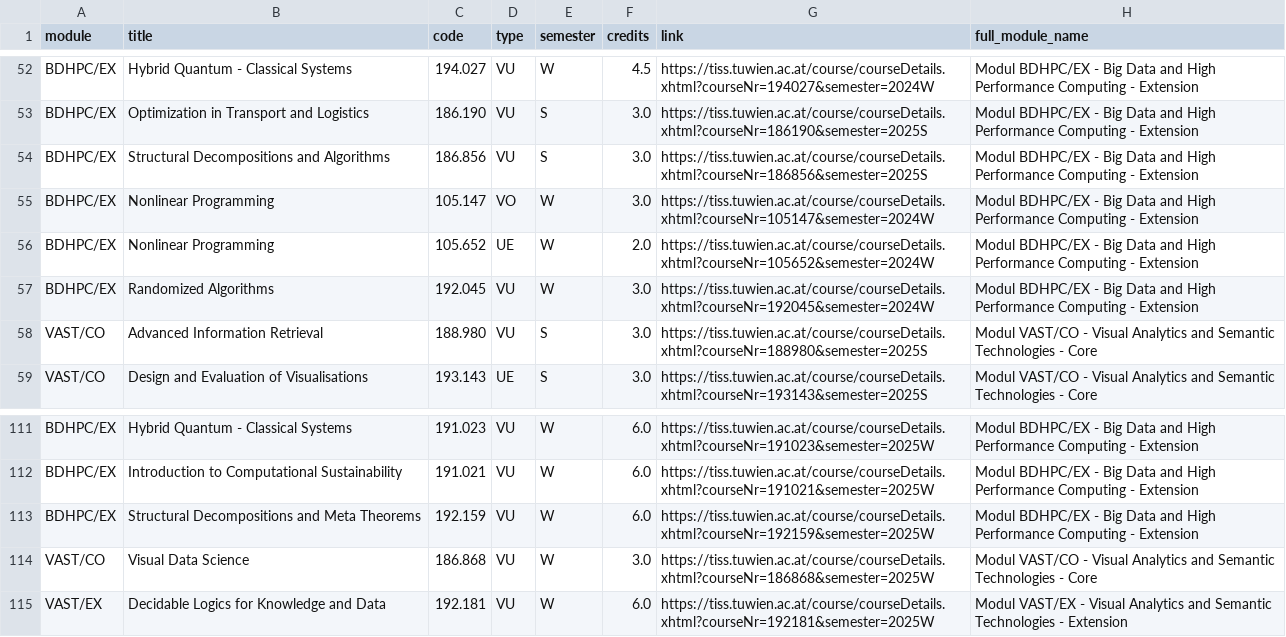
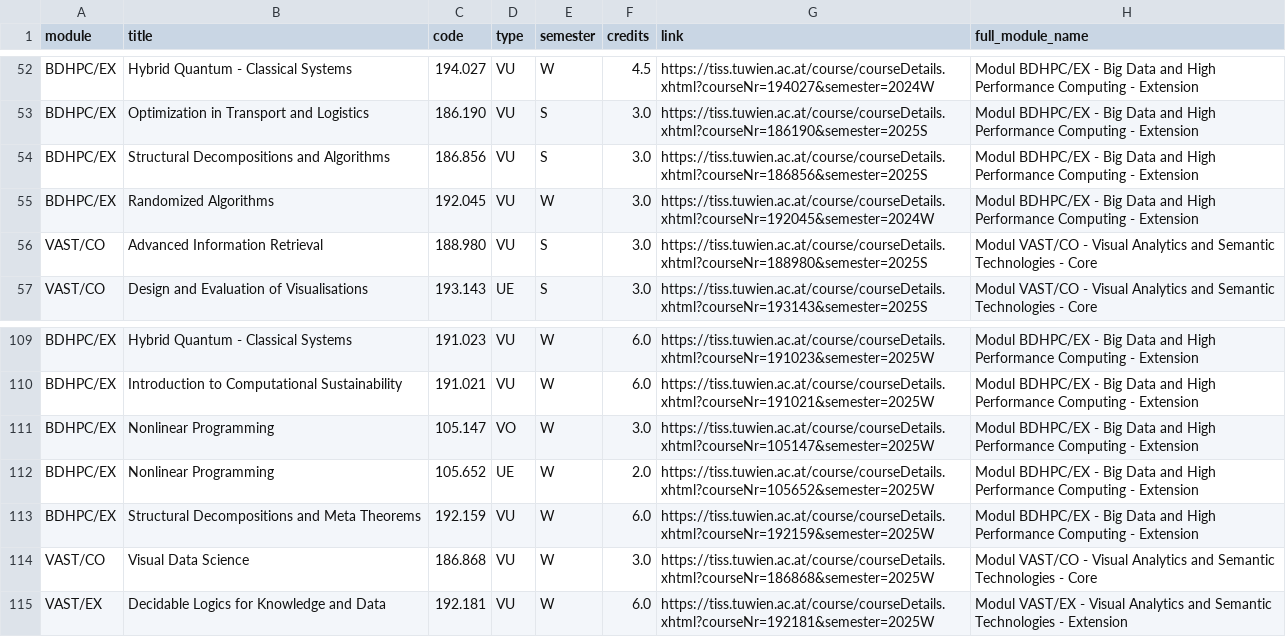
Before and after one commit to Emile-Jn/tiss-curriculum-scraper, a TSV file: curriculum.tsv, drawn as a sheet; only a part is shown, gaps mark what is left out; removed rows and columns are numbered as before the commit, all else as after; the diff names each change by its address in the sheet, - before the commit and + after, or states it on an @@ line.

```diff
--- a/curriculum.tsv
+++ b/curriculum.tsv
-row 55: BDHPC/EX | Nonlinear Programming | 105.147 | VO | W | 3.0 | https://tiss.tuwien.ac.at/course/courseDetails.xhtml?courseNr=105147&semester=2024W | Modul BDHPC/EX - Big Data and High Performance Computing - Extension
-row 56: BDHPC/EX | Nonlinear Programming | 105.652 | UE | W | 2.0 | https://tiss.tuwien.ac.at/course/courseDetails.xhtml?courseNr=105652&semester=2024W | Modul BDHPC/EX - Big Data and High Performance Computing - Extension
+row 111: BDHPC/EX | Nonlinear Programming | 105.147 | VO | W | 3.0 | https://tiss.tuwien.ac.at/course/courseDetails.xhtml?courseNr=105147&semester=2025W | Modul BDHPC/EX - Big Data and High Performance Computing - Extension
+row 112: BDHPC/EX | Nonlinear Programming | 105.652 | UE | W | 2.0 | https://tiss.tuwien.ac.at/course/courseDetails.xhtml?courseNr=105652&semester=2025W | Modul BDHPC/EX - Big Data and High Performance Computing - Extension
```
